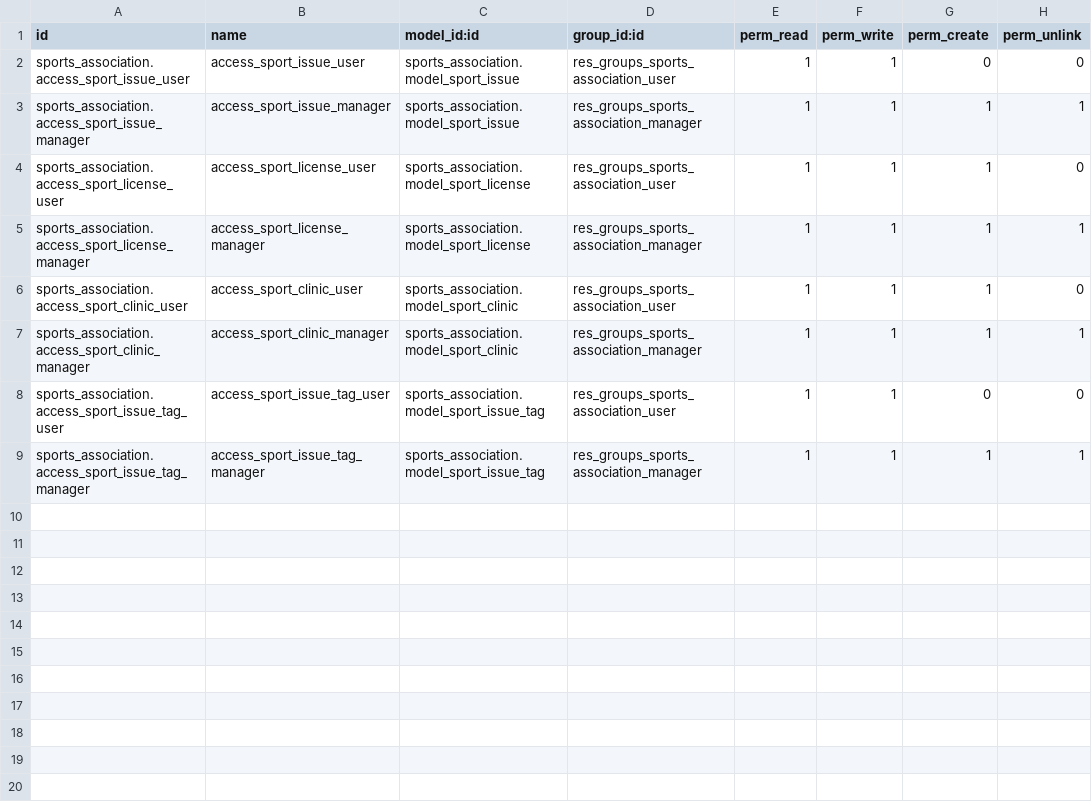
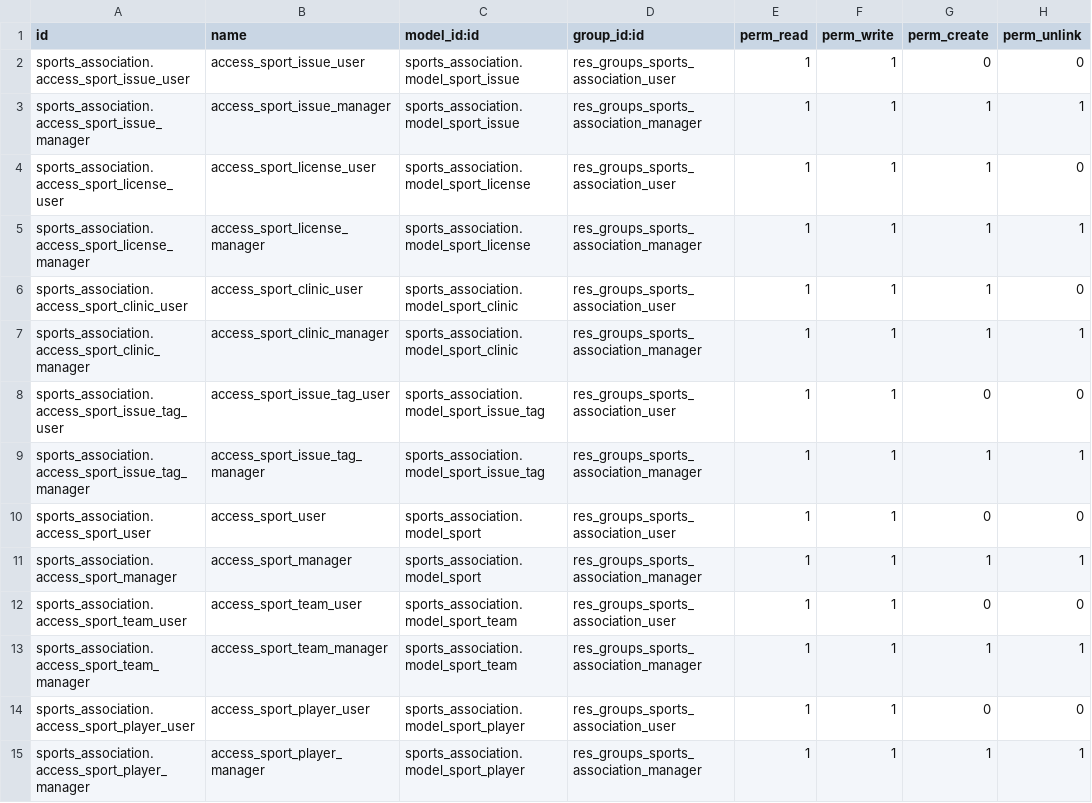
Before and after one commit to vicentegaliana-punt/curso_odoo2024, a CSV file: sports_association/security/ir.model.access.csv, drawn as a sheet.

Commit message:
Add sport, sport_team, and sport_player models and views

```diff
--- a/sports_association/security/ir.model.access.csv
+++ b/sports_association/security/ir.model.access.csv
@@ -9 +9,7 @@ sports_association.access_sport_issue_tag_user,access_sport_issue_tag_user,sport
 sports_association.access_sport_issue_tag_manager,access_sport_issue_tag_manager,sports_association.model_sport_issue_tag,res_groups_sports_association_manager,1,1,1,1
+sports_association.access_sport_user,access_sport_user,sports_association.model_sport,res_groups_sports_association_user,1,1,0,0
+sports_association.access_sport_manager,access_sport_manager,sports_association.model_sport,res_groups_sports_association_manager,1,1,1,1
+sports_association.access_sport_team_user,access_sport_team_user,sports_association.model_sport_team,res_groups_sports_association_user,1,1,0,0
+sports_association.access_sport_team_manager,access_sport_team_manager,sports_association.model_sport_team,res_groups_sports_association_manager,1,1,1,1
+sports_association.access_sport_player_user,access_sport_player_user,sports_association.model_sport_player,res_groups_sports_association_user,1,1,0,0
+sports_association.access_sport_player_manager,access_sport_player_manager,sports_association.model_sport_player,res_groups_sports_association_manager,1,1,1,1
```
Also changed, not shown: 11 other files.
